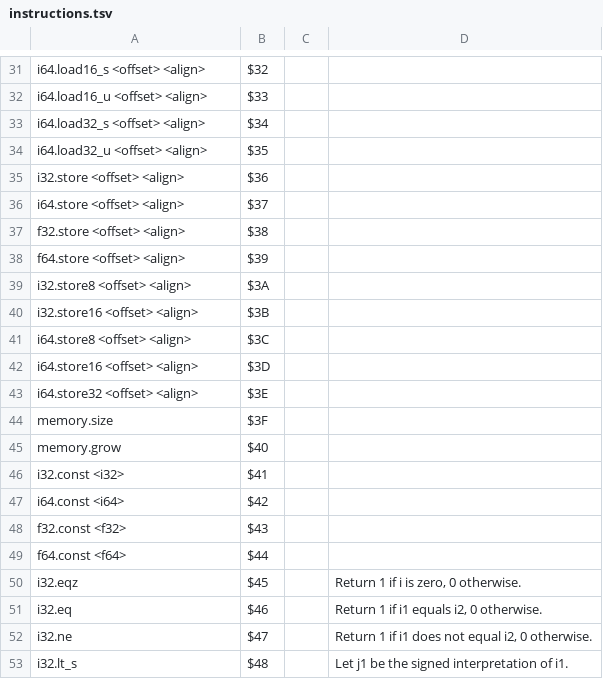
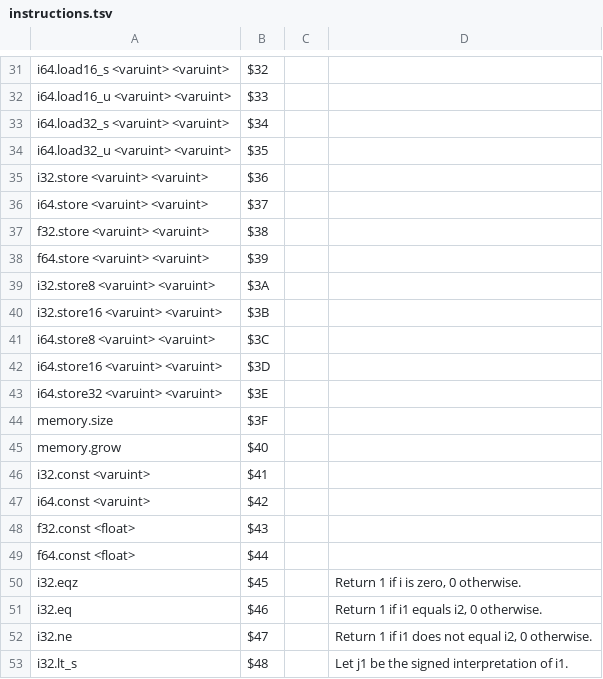
Before and after one commit to dylibso/wasmparser-java, a TSV file: scripts/instructions.tsv, drawn as a sheet; only a part is shown, gaps mark what is left out; the diff covers the shown part only; the diff names each change by its address in the sheet, - before the commit and + after, or states it on an @@ line.

```diff
--- a/scripts/instructions.tsv
+++ b/scripts/instructions.tsv
-A31: i64.load16_s <offset> <align>
+A31: i64.load16_s <varuint> <varuint>
-A32: i64.load16_u <offset> <align>
+A32: i64.load16_u <varuint> <varuint>
-A33: i64.load32_s <offset> <align>
+A33: i64.load32_s <varuint> <varuint>
-A34: i64.load32_u <offset> <align>
+A34: i64.load32_u <varuint> <varuint>
-A35: i32.store <offset> <align>
+A35: i32.store <varuint> <varuint>
-A36: i64.store <offset> <align>
+A36: i64.store <varuint> <varuint>
-A37: f32.store <offset> <align>
+A37: f32.store <varuint> <varuint>
-A38: f64.store <offset> <align>
+A38: f64.store <varuint> <varuint>
-A39: i32.store8 <offset> <align>
+A39: i32.store8 <varuint> <varuint>
-A40: i32.store16 <offset> <align>
+A40: i32.store16 <varuint> <varuint>
-A41: i64.store8 <offset> <align>
+A41: i64.store8 <varuint> <varuint>
-A42: i64.store16 <offset> <align>
+A42: i64.store16 <varuint> <varuint>
-A43: i64.store32 <offset> <align>
+A43: i64.store32 <varuint> <varuint>
-A46: i32.const <i32>
+A46: i32.const <varuint>
-A47: i64.const <i64>
+A47: i64.const <varuint>
-A48: f32.const <f32>
+A48: f32.const <float>
-A49: f64.const <f64>
+A49: f64.const <float>
```
Also changed, not shown: 21 edited cells elsewhere in this file, 6 other files.
